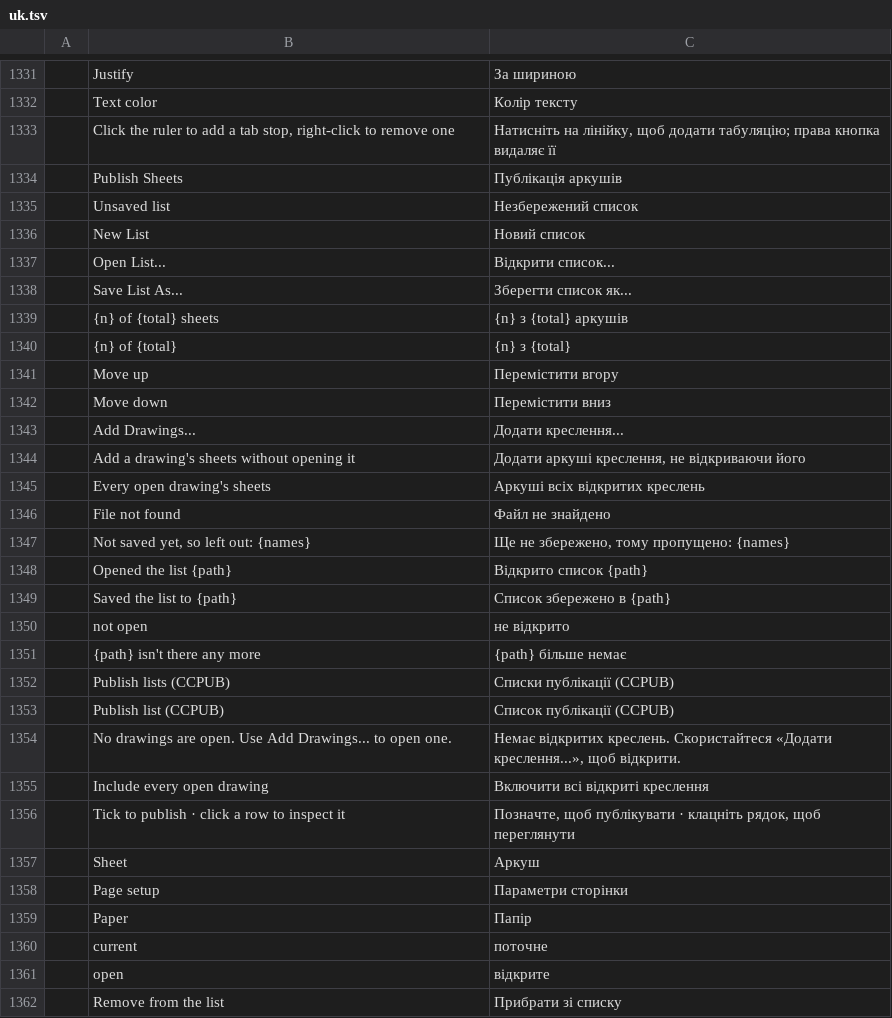
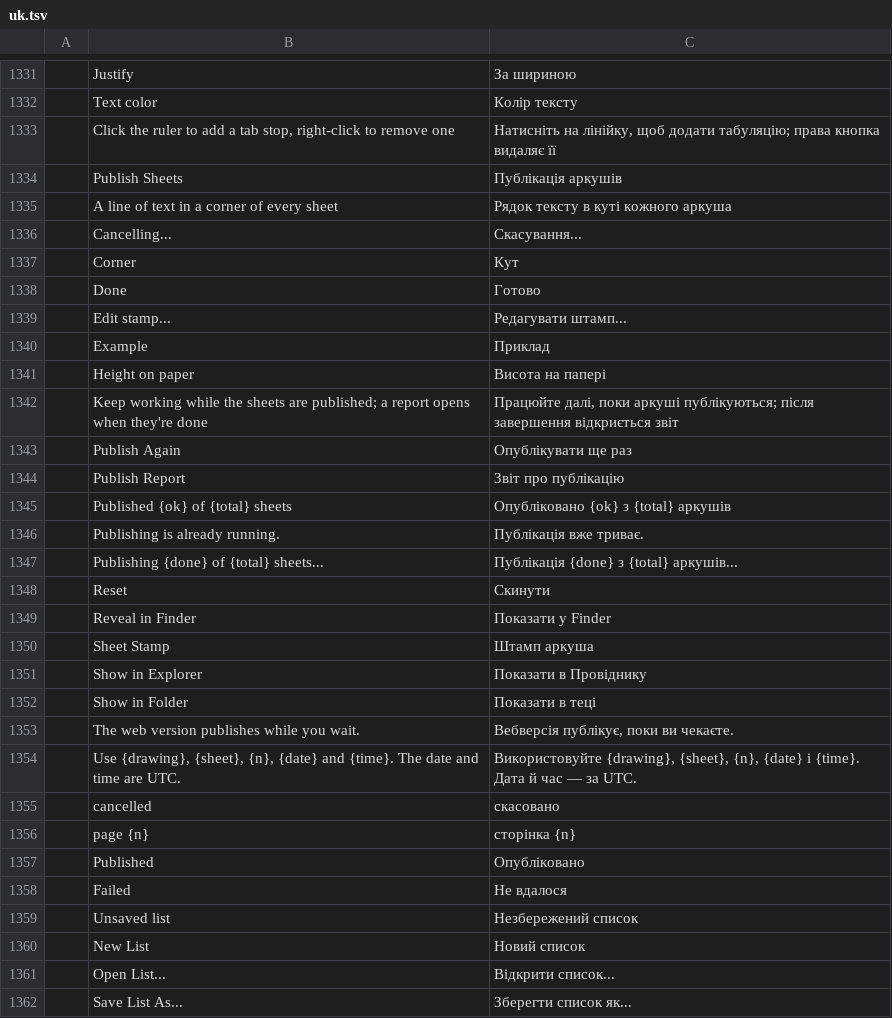
Before and after one commit to Ilaiyabharathyr/CadCraft, a TSV file: crates/ui-egui/src/i18n/uk.tsv, drawn as a sheet; only a part is shown, gaps mark what is left out; the shorter side is filled out with more unchanged rows.

```diff
--- a/crates/ui-egui/src/i18n/uk.tsv
+++ b/crates/ui-egui/src/i18n/uk.tsv
@@ -1334,2 +1334,26 @@
 	Publish Sheets	Публікація аркушів
+	A line of text in a corner of every sheet	Рядок тексту в куті кожного аркуша
+	Cancelling...	Скасування...
+	Corner	Кут
+	Done	Готово
+	Edit stamp...	Редагувати штамп...
+	Example	Приклад
+	Height on paper	Висота на папері
+	Keep working while the sheets are published; a report opens when they're done	Працюйте далі, поки аркуші публікуються; після завершення відкриється звіт
+	Publish Again	Опублікувати ще раз
+	Publish Report	Звіт про публікацію
+	Published {ok} of {total} sheets	Опубліковано {ok} з {total} аркушів
+	Publishing is already running.	Публікація вже триває.
+	Publishing {done} of {total} sheets...	Публікація {done} з {total} аркушів...
+	Reset	Скинути
+	Reveal in Finder	Показати у Finder
+	Sheet Stamp	Штамп аркуша
+	Show in Explorer	Показати в Провіднику
+	Show in Folder	Показати в теці
+	The web version publishes while you wait.	Вебверсія публікує, поки ви чекаєте.
+	Use {drawing}, {sheet}, {n}, {date} and {time}. The date and time are UTC.	Використовуйте {drawing}, {sheet}, {n}, {date} і {time}. Дата й час — за UTC.
+	cancelled	скасовано
+	page {n}	сторінка {n}
+	Published	Опубліковано
+	Failed	Не вдалося
 	Unsaved list	Незбережений список
```
Also changed, not shown: 22 other files.
